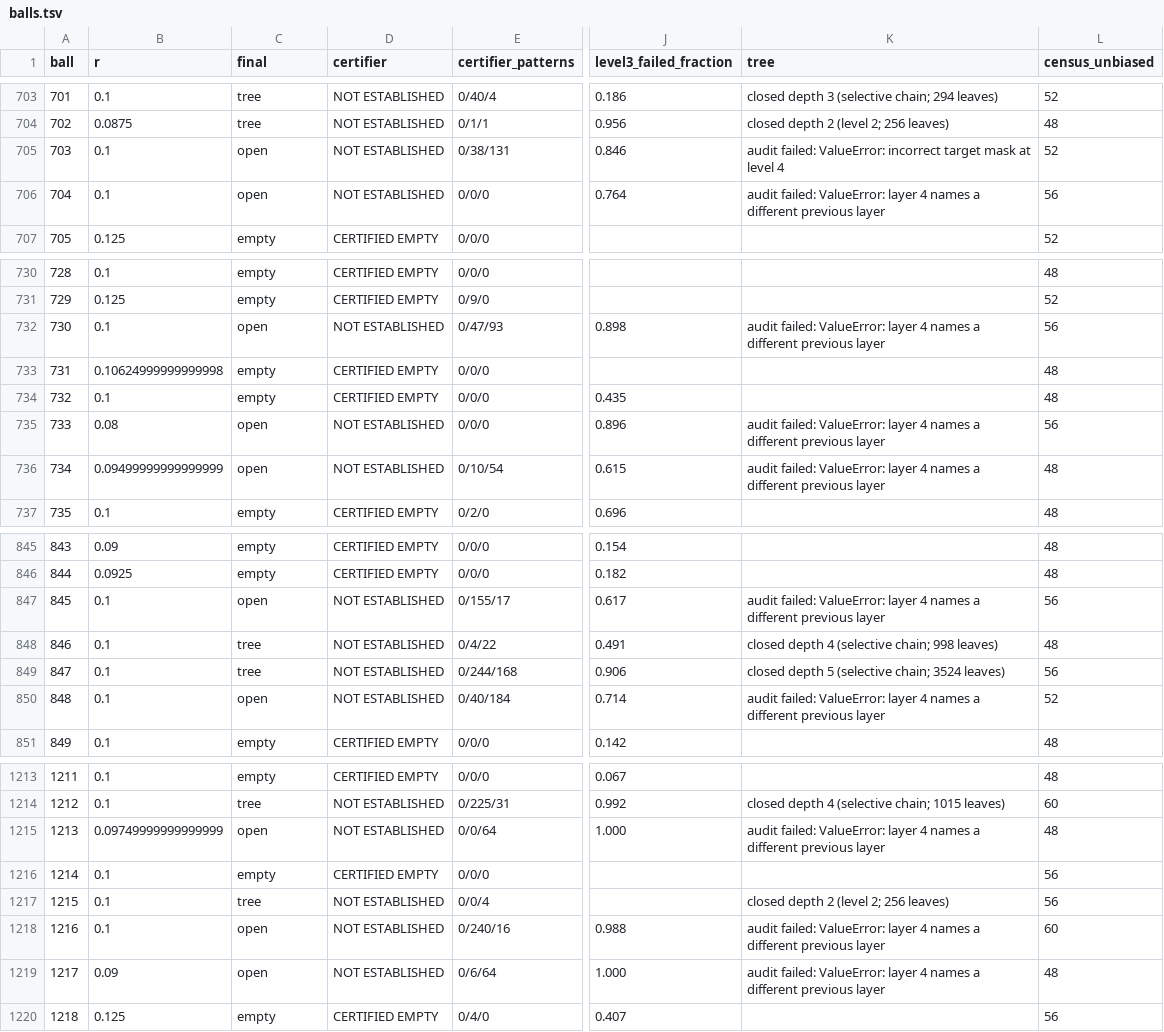
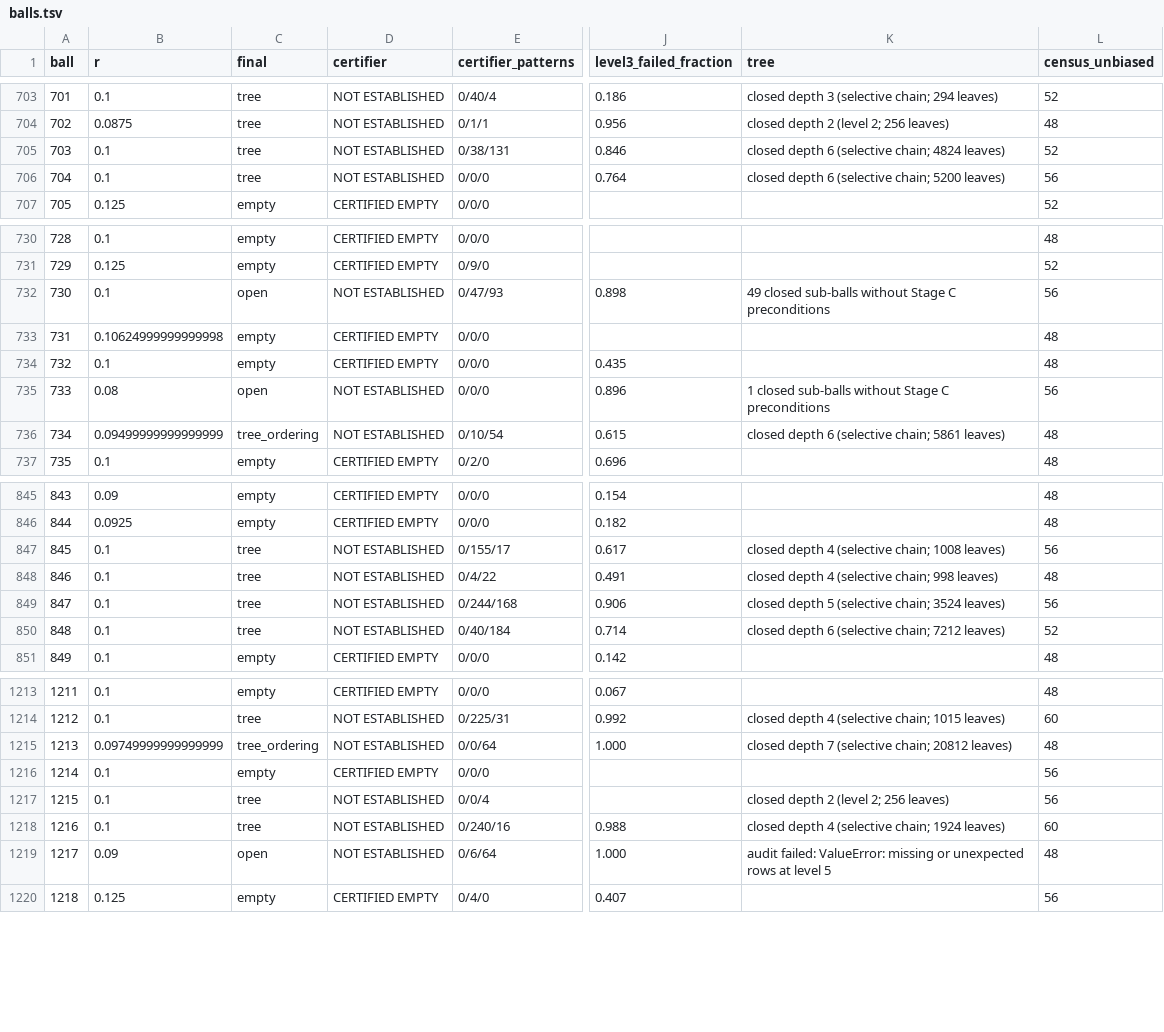
Before and after one commit to JoeyT1994/NoFourMUBS, a TSV file: TripleClassification/results/balls.tsv, drawn as a sheet; only a part is shown, gaps mark what is left out; the diff covers the shown part only; the diff names each change by its address in the sheet, - before the commit and + after, or states it on an @@ line.

```diff
--- a/TripleClassification/results/balls.tsv
+++ b/TripleClassification/results/balls.tsv
-C705:C706 (final): open
+C705:C706 (final): tree
-K705 (tree): audit failed: ValueError: incorrect target mask at level 4
+K705 (tree): closed depth 6 (selective chain; 4824 leaves)
-K706 (tree): audit failed: ValueError: layer 4 names a different previous layer
+K706 (tree): closed depth 6 (selective chain; 5200 leaves)
-K732 (tree): audit failed: ValueError: layer 4 names a different previous layer
+K732 (tree): 49 closed sub-balls without Stage C preconditions
-K735 (tree): audit failed: ValueError: layer 4 names a different previous layer
+K735 (tree): 1 closed sub-balls without Stage C preconditions
-C736 (final): open
+C736 (final): tree_ordering
-K736 (tree): audit failed: ValueError: layer 4 names a different previous layer
+K736 (tree): closed depth 6 (selective chain; 5861 leaves)
-C847 (final): open
+C847 (final): tree
-K847 (tree): audit failed: ValueError: layer 4 names a different previous layer
+K847 (tree): closed depth 4 (selective chain; 1008 leaves)
-C850 (final): open
+C850 (final): tree
-K850 (tree): audit failed: ValueError: layer 4 names a different previous layer
+K850 (tree): closed depth 6 (selective chain; 7212 leaves)
-C1215 (final): open
+C1215 (final): tree_ordering
-K1215 (tree): audit failed: ValueError: layer 4 names a different previous layer
+K1215 (tree): closed depth 7 (selective chain; 20812 leaves)
-C1218 (final): open
+C1218 (final): tree
-K1218 (tree): audit failed: ValueError: layer 4 names a different previous layer
+K1218 (tree): closed depth 4 (selective chain; 1924 leaves)
-K1219 (tree): …failed: ValueError: layer 4 names a different previous layer
+K1219 (tree): …failed: ValueError: missing or unexpected rows at level 5
```
Also changed, not shown: 49 edited cells elsewhere in this file, 3 other files.
